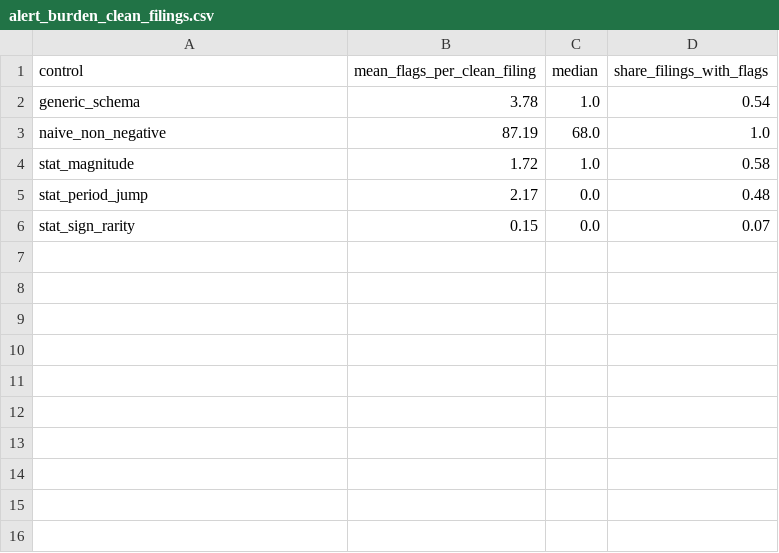
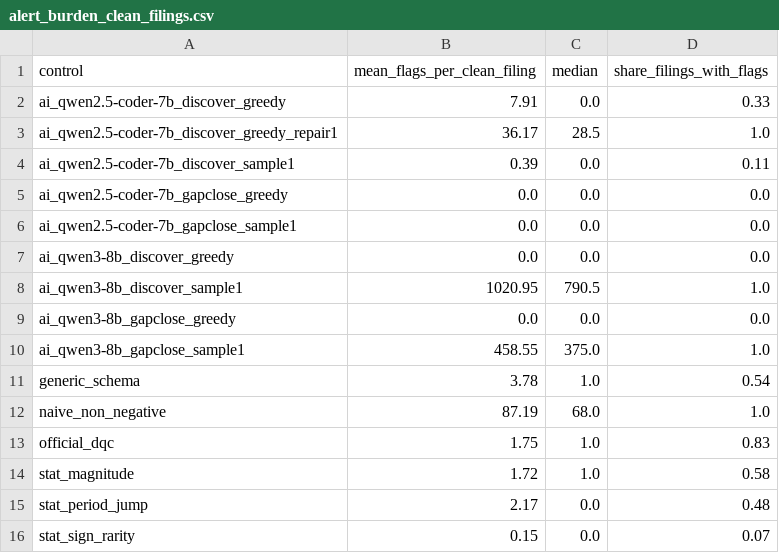
Before and after one commit to oosterbaanvu/masterthesis_direction3_pilot, a CSV file: results/p2_stress/alert_burden_clean_filings.csv, drawn as a sheet; the diff names each change by its address in the sheet, - before the commit and + after, or states it on an @@ line.

```diff
--- a/results/p2_stress/alert_burden_clean_filings.csv
+++ b/results/p2_stress/alert_burden_clean_filings.csv
+row 2: ai_qwen2.5-coder-7b_discover_greedy | 7.91 | 0.0 | 0.33
+row 3: ai_qwen2.5-coder-7b_discover_greedy_repair1 | 36.17 | 28.5 | 1.0
+row 4: ai_qwen2.5-coder-7b_discover_sample1 | 0.39 | 0.0 | 0.11
+row 5: ai_qwen2.5-coder-7b_gapclose_greedy | 0.0 | 0.0 | 0.0
+row 6: ai_qwen2.5-coder-7b_gapclose_sample1 | 0.0 | 0.0 | 0.0
+row 7: ai_qwen3-8b_discover_greedy | 0.0 | 0.0 | 0.0
+row 8: ai_qwen3-8b_discover_sample1 | 1020.95 | 790.5 | 1.0
+row 9: ai_qwen3-8b_gapclose_greedy | 0.0 | 0.0 | 0.0
+row 10: ai_qwen3-8b_gapclose_sample1 | 458.55 | 375.0 | 1.0
+row 13: official_dqc | 1.75 | 1.0 | 0.83
```
Also changed, not shown: results/p2_stress/coverage_strict_test.csv, results/p2_stress/natural_recall.csv, 3 other files.
